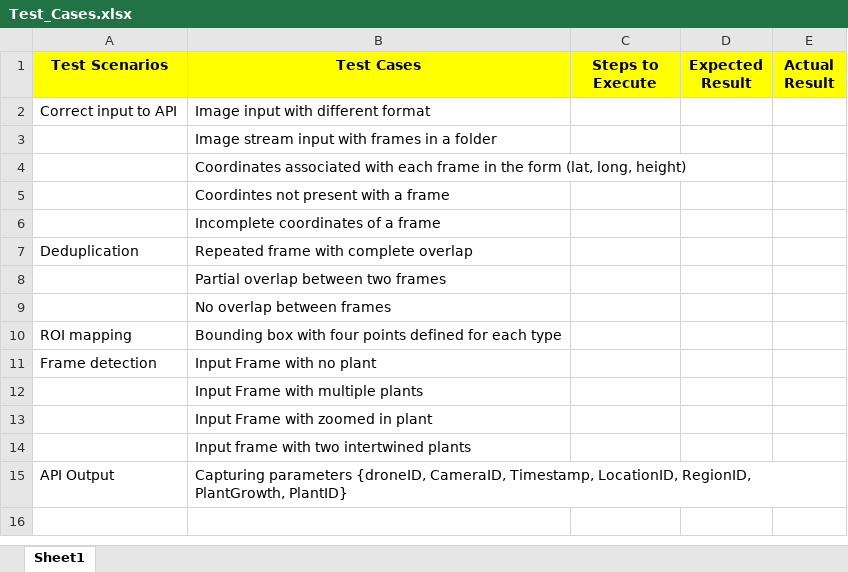
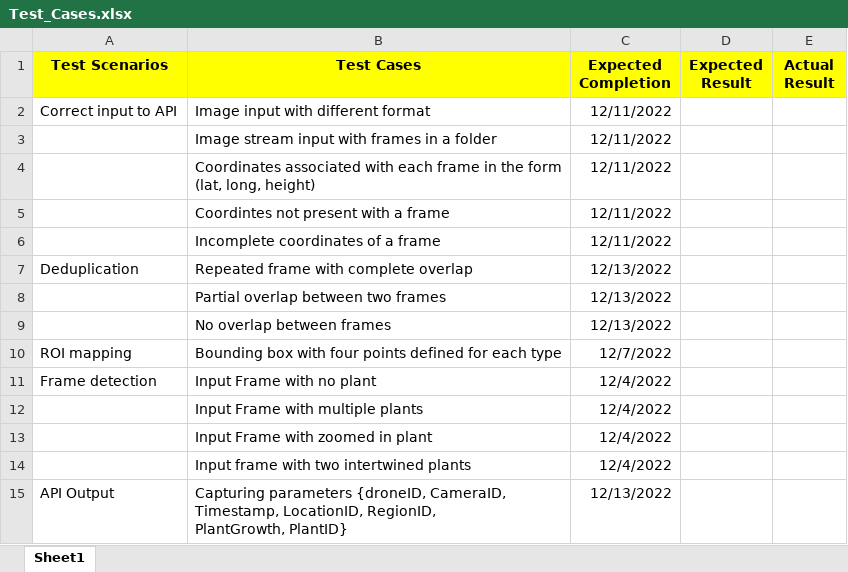
Before and after one commit to slabstech/bhoomi-vision, an Excel workbook: src/vision/Test_Cases.xlsx, sheet Sheet1, drawn as a sheet; values as stored, in another font and other column widths than the file's, no borders; the diff names each change by its address in the sheet, - before the commit and + after, or states it on an @@ line.

Commit message:
Timebox added

```diff
--- a/src/vision/Test_Cases.xlsx (sheet Sheet1)
+++ b/src/vision/Test_Cases.xlsx (sheet Sheet1)
-C1: Steps to Execute
+C1: Expected Completion
-C2:C6 (Expected Completion): (empty)
+C2:C6 (Expected Completion): 12/11/2022
-C7:C9 (Expected Completion): (empty)
+C7:C9 (Expected Completion): 12/13/2022
-C10 (Expected Completion): (empty)
+C10 (Expected Completion): 12/7/2022
-C11:C14 (Expected Completion): (empty)
+C11:C14 (Expected Completion): 12/4/2022
-C15 (Expected Completion): (empty)
+C15 (Expected Completion): 12/13/2022
```
